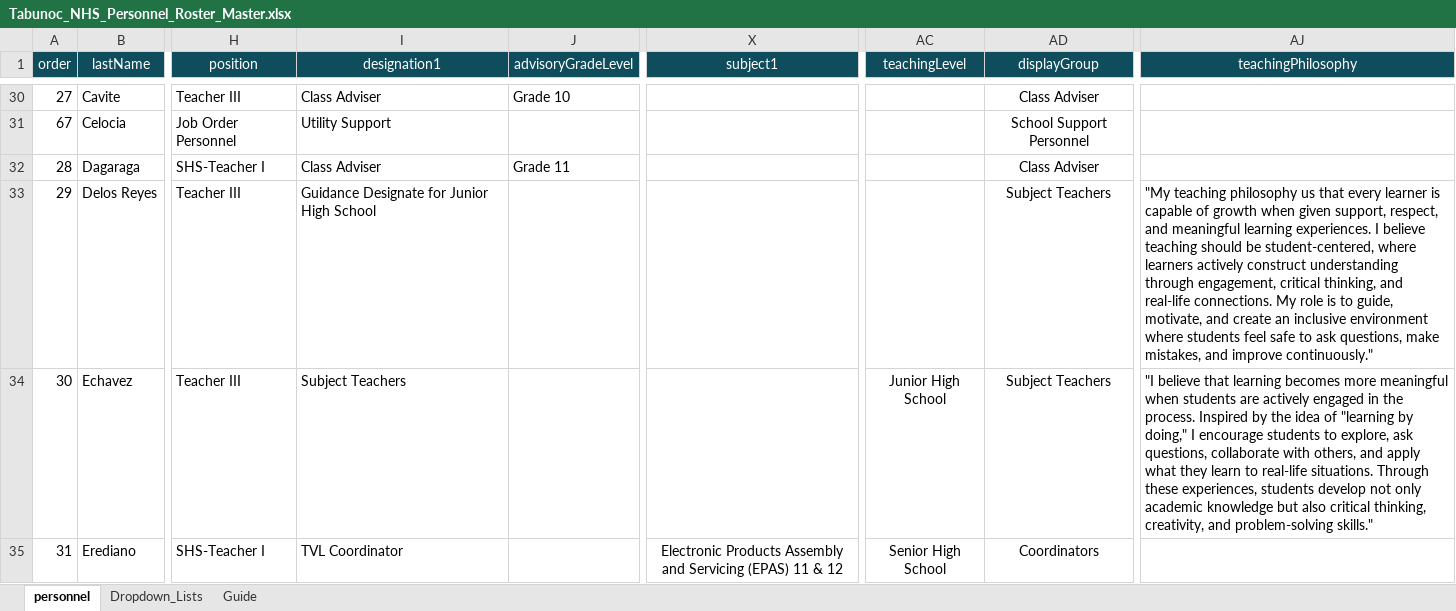
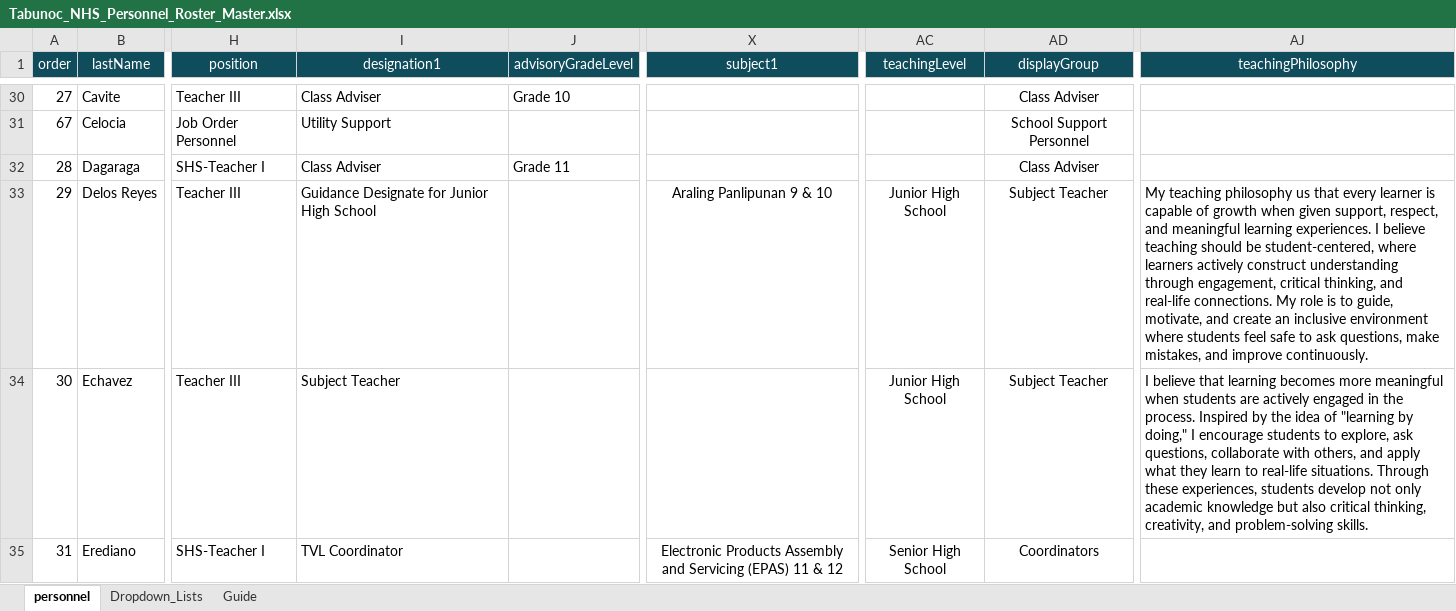
Before and after one commit to tr56seeker/tabunoc-nhs-website, an Excel workbook: public/data/Tabunoc_NHS_Personnel_Roster_Master.xlsx, sheet personnel, drawn as a sheet; only a part is shown, gaps mark what is left out; values as stored, in another font and other column widths than the file's, no borders; table styles not drawn; the diff covers the shown part only; the diff names each change by its address in the sheet, - before the commit and + after, or states it on an @@ line.

Commit message:
Update personnel.csv

```diff
--- a/public/data/Tabunoc_NHS_Personnel_Roster_Master.xlsx (sheet personnel)
+++ b/public/data/Tabunoc_NHS_Personnel_Roster_Master.xlsx (sheet personnel)
-X33 (subject1): (empty)
+X33 (subject1): Araling Panlipunan 9 & 10
-AC33 (teachingLevel): (empty)
+AC33 (teachingLevel): Junior High School
-AD33:AD34 (displayGroup): Subject Teachers
+AD33:AD34 (displayGroup): Subject Teacher
-AJ33 (teachingPhilosophy): "My teaching philosophy us that every learner is capable of growth when given support, respect, and meaningful learning experiences. I believe teaching should be student-centered, where learners actively construct understanding through engagement, critical thinking, and real-life connections. My role is to guide, motivate, and create an inclusive environment where students feel safe to ask questions, make mistakes, and improve continuously."
+AJ33 (teachingPhilosophy): My teaching philosophy us that every learner is capable of growth when given support, respect, and meaningful learning experiences. I believe teaching should be student-centered, where learners actively construct understanding through engagement, critical thinking, and real-life connections. My role is to guide, motivate, and create an inclusive environment where students feel safe to ask questions, make mistakes, and improve continuously.
-I34 (designation1): Subject Teachers
+I34 (designation1): Subject Teacher
-AJ34 (teachingPhilosophy): "I believe that learning becomes more meaningful when students are actively engaged in the process. Inspired by the idea of "learning by doing," I encourage students to explore, ask questions, collaborate with others, and apply what they learn to real-life situations. Through these experiences, students develop not only academic knowledge but also critical thinking, creativity, and problem-solving skills."
+AJ34 (teachingPhilosophy): I believe that learning becomes more meaningful when students are actively engaged in the process. Inspired by the idea of "learning by doing," I encourage students to explore, ask questions, collaborate with others, and apply what they learn to real-life situations. Through these experiences, students develop not only academic knowledge but also critical thinking, creativity, and problem-solving skills.
```
Also changed, not shown: 116 edited cells elsewhere in this sheet, 2 other files.
